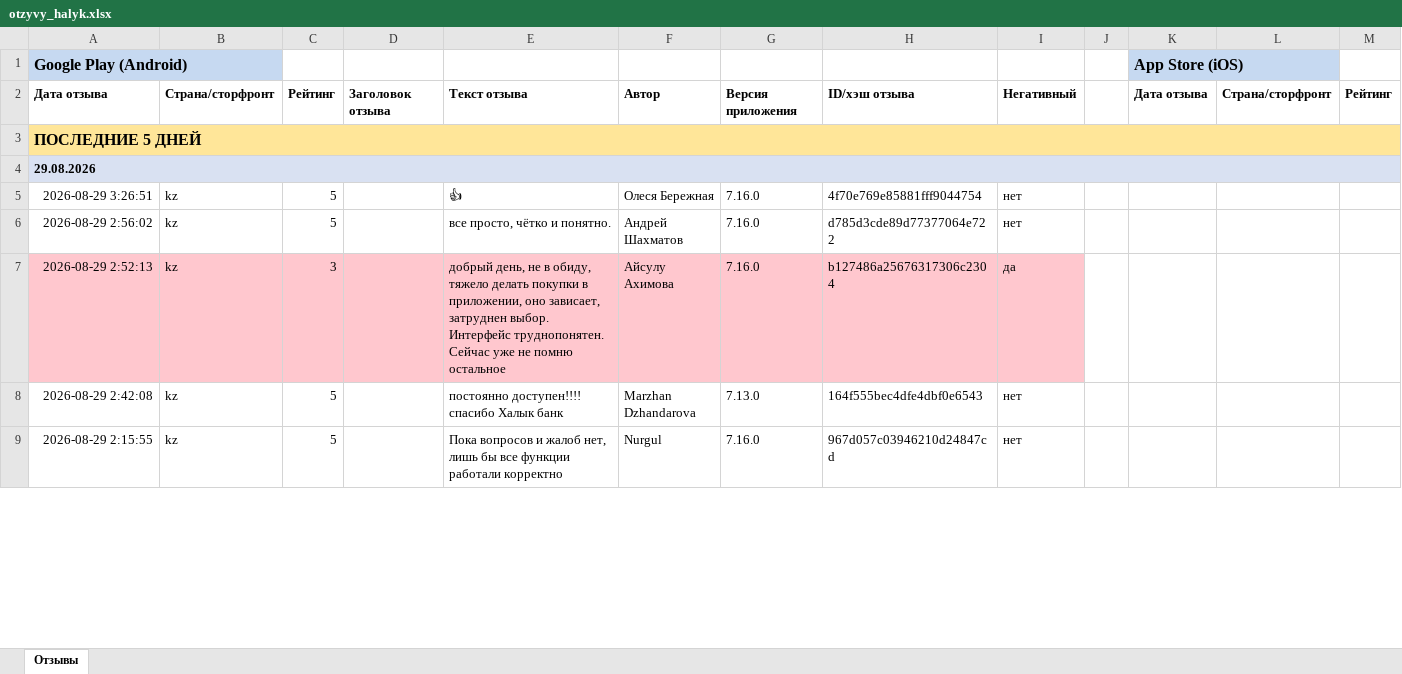
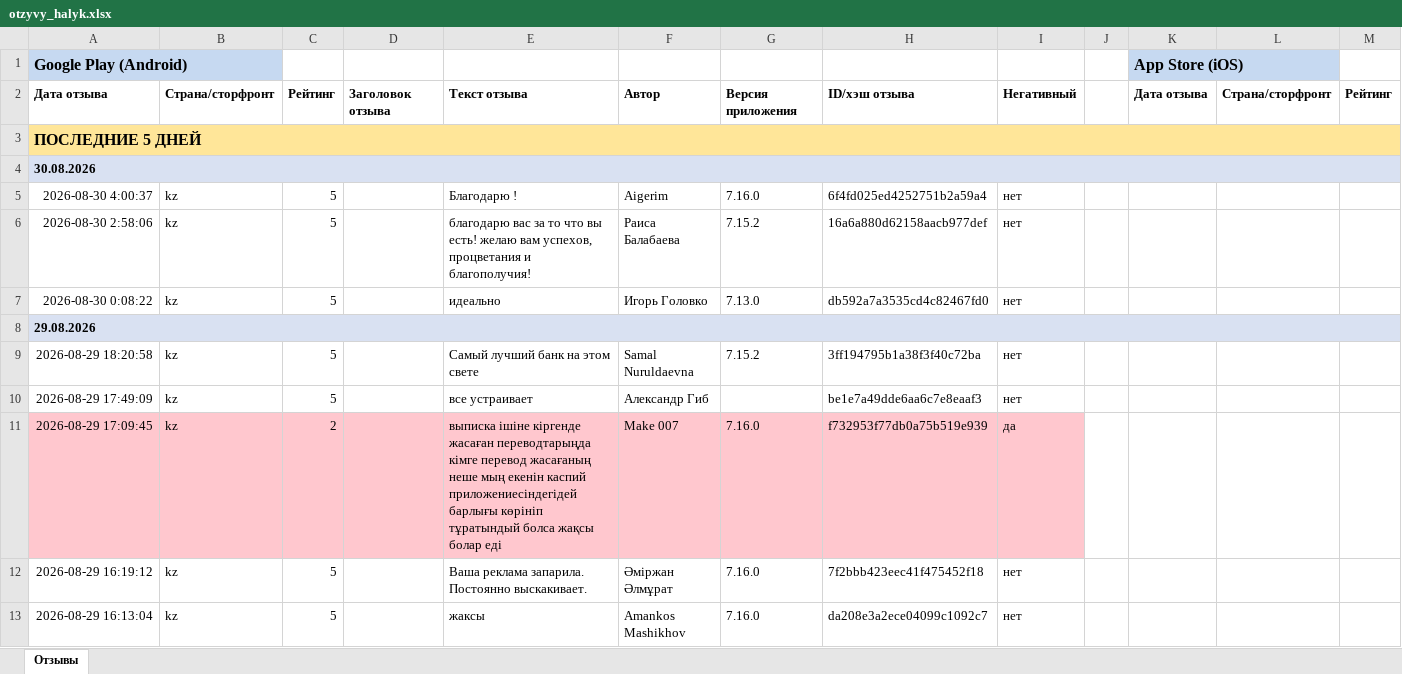
Before and after one commit to Laura-B84/my-project, an Excel workbook: otzyvy_halyk.xlsx, sheet Отзывы, drawn as a sheet; only a part is shown; the shorter side is filled out with more unchanged rows; values as stored, in another font and other column widths than the file's, no borders; rows hold the shown columns only; the diff covers the shown part only; the diff names each change by its address in the sheet, - before the commit and + after, or states it on an @@ line.

```diff
--- a/otzyvy_halyk.xlsx (sheet Отзывы)
+++ b/otzyvy_halyk.xlsx (sheet Отзывы)
+row 4: 30.08.2026
+row 5: 2026-08-30 4:00:37 | kz | 5 |  | Благодарю ! | Aigerim | 7.16.0 | 6f4fd025ed4252751b2a59a4 | нет
+row 6: 2026-08-30 2:58:06 | kz | 5 |  | благодарю вас за то что вы есть! желаю вам успехов, процветания и благополучия! | Раиса Балабаева | 7.15.2 | 16a6a880d62158aacb977def | нет
+row 7: 2026-08-30 0:08:22 | kz | 5 |  | идеально | Игорь Головко | 7.13.0 | db592a7a3535cd4c82467fd0 | нет
+row 9: 2026-08-29 18:20:58 | kz | 5 |  | Самый лучший банк на этом свете | Samal Nuruldaevna | 7.15.2 | 3ff194795b1a38f3f40c72ba | нет
+row 10: 2026-08-29 17:49:09 | kz | 5 |  | все устраивает | Александр Гиб |  | be1e7a49dde6aa6c7e8eaaf3 | нет
+row 11: 2026-08-29 17:09:45 | kz | 2 |  | выписка ішіне кіргенде жасаған переводтарыңда кімге перевод жасағаның неше мың екенін каспий приложениесіндегідей барлығы көрініп тұратындый болса жақсы болар еді | Make 007 | 7.16.0 | f732953f77db0a75b519e939 | да
+row 12: 2026-08-29 16:19:12 | kz | 5 |  | Ваша реклама запарила. Постоянно выскакивает. | Әміржан Әлмұрат | 7.16.0 | 7f2bbb423eec41f475452f18 | нет
+row 13: 2026-08-29 16:13:04 | kz | 5 |  | жаксы | Amankos Mashikhov | 7.16.0 | da208e3a2ece04099c1092c7 | нет
```
Also changed, not shown: 20 added rows, 36 removed rows and 1 moved row elsewhere in this sheet, 1 other file.
